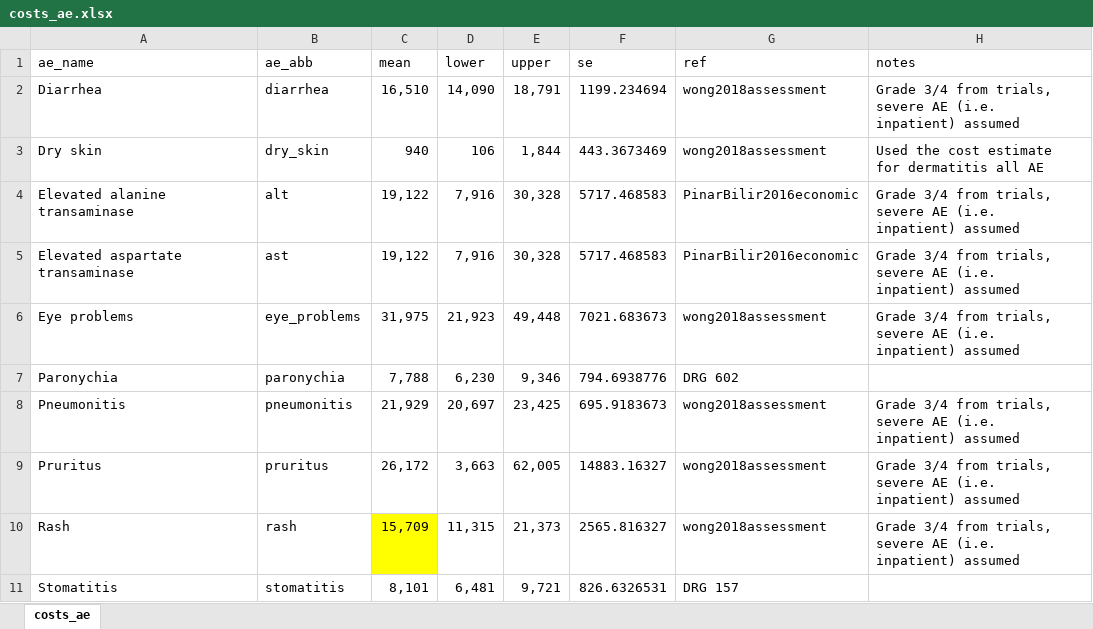
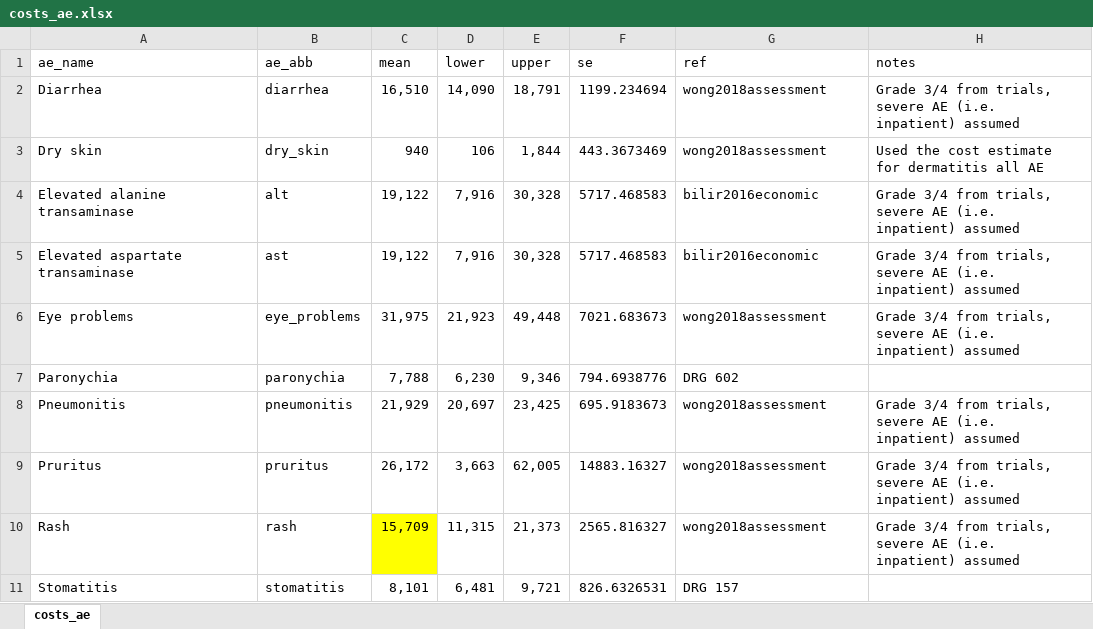
Before and after one commit to InnovationValueInitiative/IVI-NSCLC, an Excel workbook: data-raw/costs_ae.xlsx, sheet costs_ae, drawn as a sheet; values as stored, in another font and other column widths than the file's, no borders; the diff names each change by its address in the sheet, - before the commit and + after, or states it on an @@ line.

```diff
--- a/data-raw/costs_ae.xlsx (sheet costs_ae)
+++ b/data-raw/costs_ae.xlsx (sheet costs_ae)
-G4:G5 (ref): PinarBilir2016economic
+G4:G5 (ref): bilir2016economic
```
Also changed, not shown: data-raw/costs_inpt.xlsx, data-raw/costs_op.xlsx, 39 other files.
